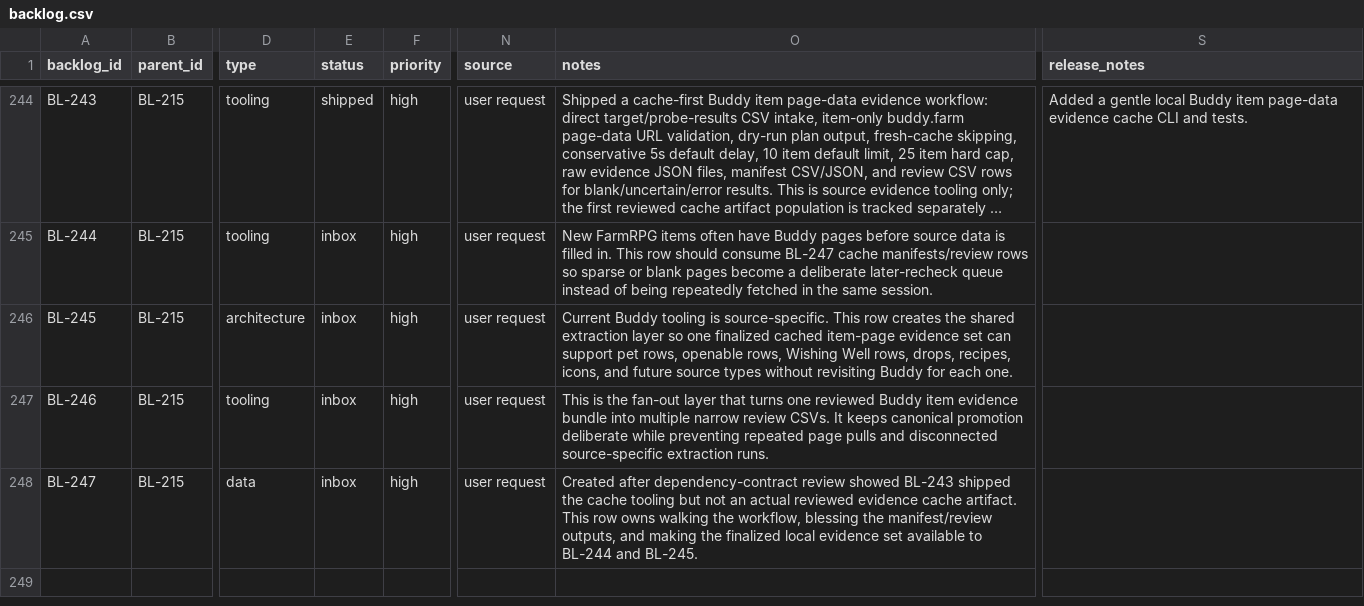
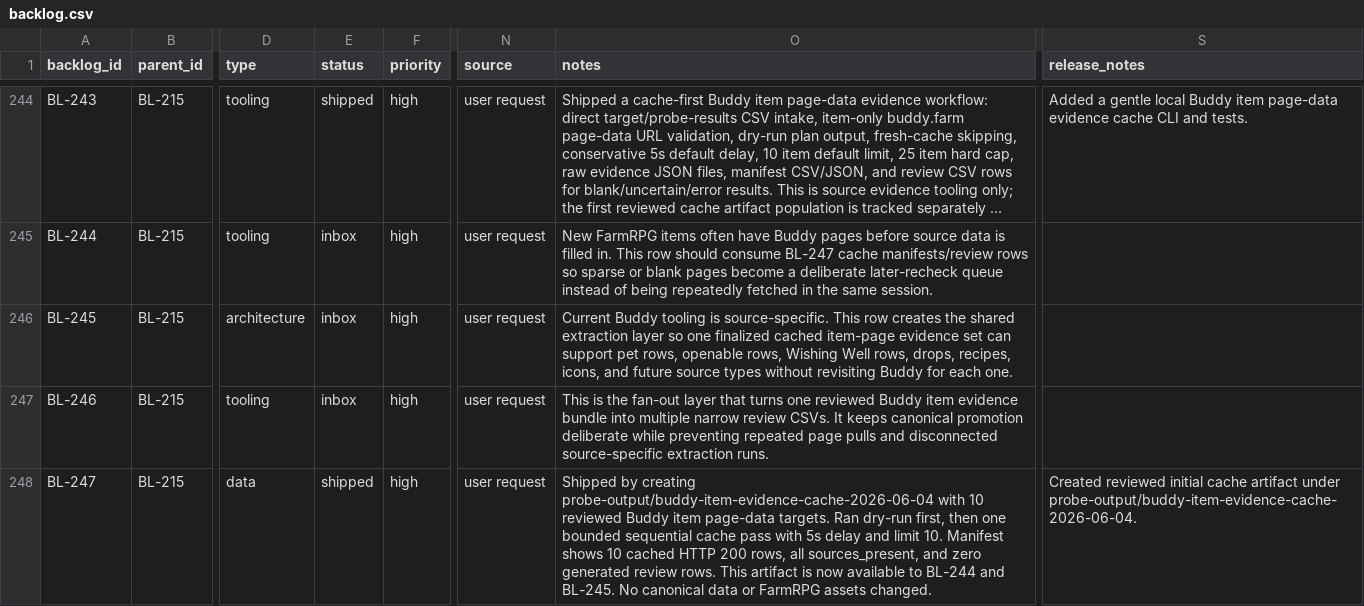
Before and after one commit to missvin/farmrpg-tools, a CSV file: planning/backlog.csv, drawn as a sheet; only a part is shown, gaps mark what is left out; long unchanged cells end in …; the diff names each change by its address in the sheet, - before the commit and + after, or states it on an @@ line.

Commit message:
chore(data): populate initial Buddy evidence cache

```diff
--- a/planning/backlog.csv
+++ b/planning/backlog.csv
-E248 (status): inbox
+E248 (status): shipped
-O248 (notes): Created after dependency-contract review showed BL-243 shipped the cache tooling but not an actual reviewed evidence cache artifact. This row owns walking the workflow, blessing the manifest/review outputs, and making the finalized local evidence set available to BL-244 and BL-245.
+O248 (notes): Shipped by creating probe-output/buddy-item-evidence-cache-2026-06-04 with 10 reviewed Buddy item page-data targets. Ran dry-run first, then one bounded sequential cache pass with 5s delay and limit 10. Manifest shows 10 cached HTTP 200 rows, all sources_present, and zero generated review rows. This artifact is now available to BL-244 and BL-245. No canonical data or FarmRPG assets changed.
-S248 (release_notes): (empty)
+S248 (release_notes): Created reviewed initial cache artifact under probe-output/buddy-item-evidence-cache-2026-06-04.
```
Also changed, not shown: 16 other files.
